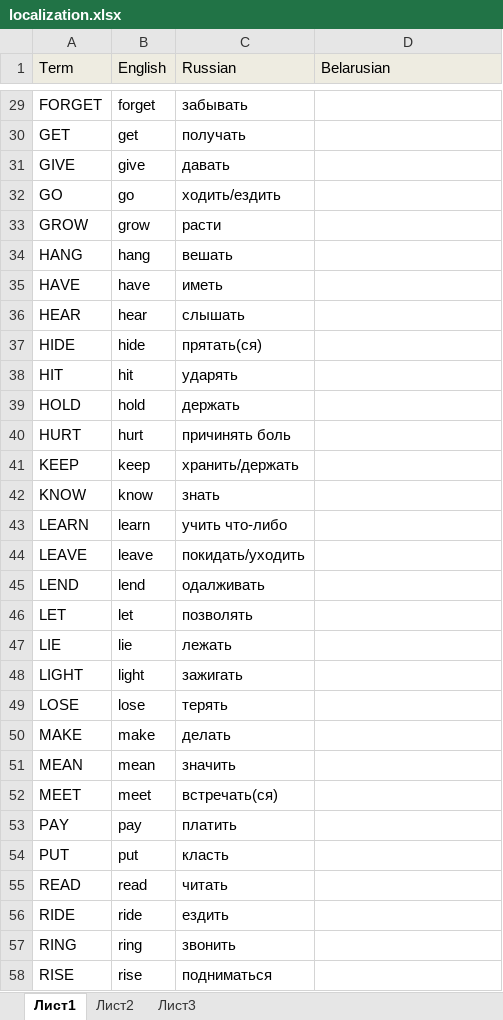
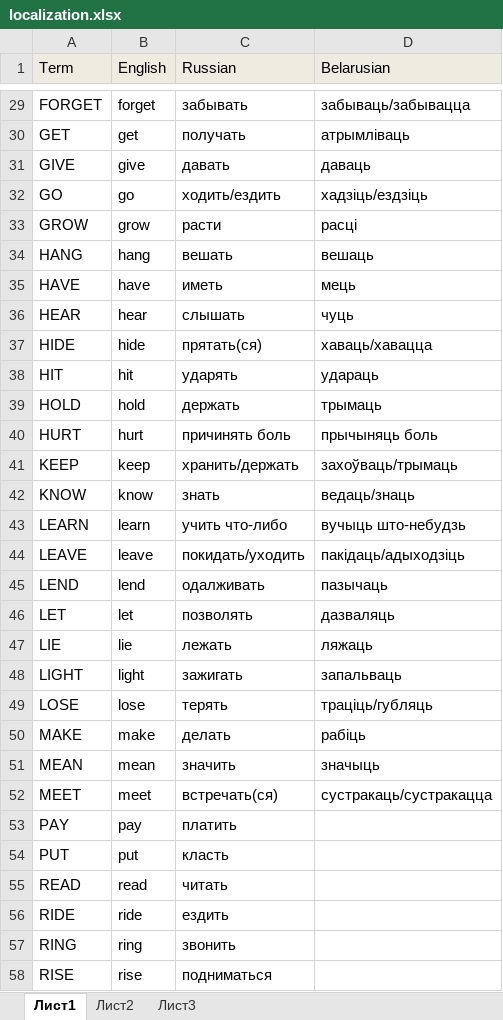
Before and after one commit to ivan-zinchanka-dev/IrregularVerbs, an Excel workbook: IrregularVerbs/Resources/localization.xlsx, sheet Лист1, drawn as a sheet; only a part is shown, gaps mark what is left out; values as stored, in another font and other column widths than the file's, no borders; the diff covers the shown part only; the diff names each change by its address in the sheet, - before the commit and + after, or states it on an @@ line.

```diff
--- a/IrregularVerbs/Resources/localization.xlsx (sheet Лист1)
+++ b/IrregularVerbs/Resources/localization.xlsx (sheet Лист1)
-D29 (Belarusian): (empty)
+D29 (Belarusian): забываць/забывацца
-D30 (Belarusian): (empty)
+D30 (Belarusian): атрымліваць
-D31 (Belarusian): (empty)
+D31 (Belarusian): даваць
-D32 (Belarusian): (empty)
+D32 (Belarusian): хадзіць/ездзіць
-D33 (Belarusian): (empty)
+D33 (Belarusian): расці
-D34 (Belarusian): (empty)
+D34 (Belarusian): вешаць
-D35 (Belarusian): (empty)
+D35 (Belarusian): мець
-D36 (Belarusian): (empty)
+D36 (Belarusian): чуць
-D37 (Belarusian): (empty)
+D37 (Belarusian): хаваць/хавацца
-D38 (Belarusian): (empty)
+D38 (Belarusian): удараць
-D39 (Belarusian): (empty)
+D39 (Belarusian): трымаць
-D40 (Belarusian): (empty)
+D40 (Belarusian): прычыняць боль
-D41 (Belarusian): (empty)
+D41 (Belarusian): захоўваць/трымаць
-D42 (Belarusian): (empty)
+D42 (Belarusian): ведаць/знаць
-D43 (Belarusian): (empty)
+D43 (Belarusian): вучыць што-небудзь
-D44 (Belarusian): (empty)
+D44 (Belarusian): пакідаць/адыходзіць
-D45 (Belarusian): (empty)
+D45 (Belarusian): пазычаць
-D46 (Belarusian): (empty)
+D46 (Belarusian): дазваляць
-D47 (Belarusian): (empty)
+D47 (Belarusian): ляжаць
-D48 (Belarusian): (empty)
+D48 (Belarusian): запальваць
-D49 (Belarusian): (empty)
+D49 (Belarusian): траціць/губляць
-D50 (Belarusian): (empty)
+D50 (Belarusian): рабіць
-D51 (Belarusian): (empty)
+D51 (Belarusian): значыць
-D52 (Belarusian): (empty)
+D52 (Belarusian): сустракаць/сустракацца
```
Also changed, not shown: 27 edited cells elsewhere in this sheet, IrregularVerbs/Resources/irregular_verbs_source.xlsx, 1 other file.
